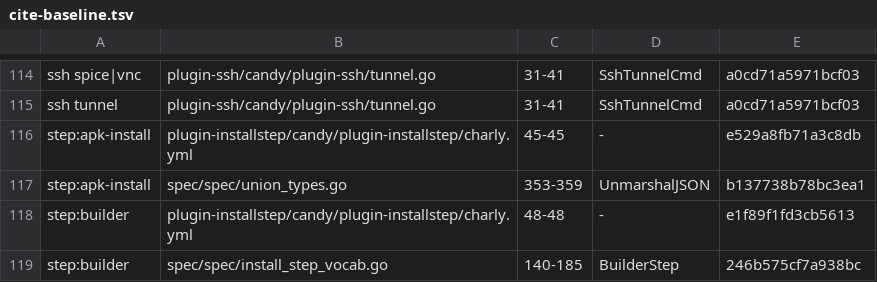
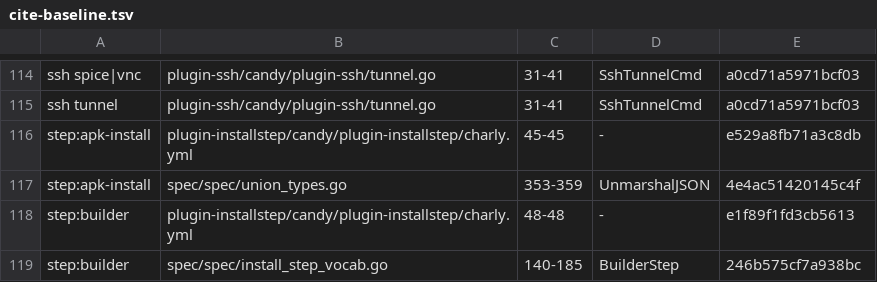
Before and after one commit to opencharly/opencharly, a TSV file: design/cite-baseline.tsv, drawn as a sheet; only a part is shown, gaps mark what is left out.

```diff
--- a/design/cite-baseline.tsv
+++ b/design/cite-baseline.tsv
@@ -116,3 +116,3 @@ ssh tunnel	plugin-ssh/candy/plugin-ssh/tunnel.go	31-41	SshTunnelCmd	a0cd71a5971b
 step:apk-install	plugin-installstep/candy/plugin-installstep/charly.yml	45-45	-	e529a8fb71a3c8db
-step:apk-install	spec/spec/union_types.go	353-359	UnmarshalJSON	b137738b78bc3ea1
+step:apk-install	spec/spec/union_types.go	353-359	UnmarshalJSON	4e4ac51420145c4f
 step:builder	plugin-installstep/candy/plugin-installstep/charly.yml	48-48	-	e1f89f1fd3cb5613
```
Also changed, not shown: design/dpat-baseline.tsv, design/dulling.tsv, 2 other files.
